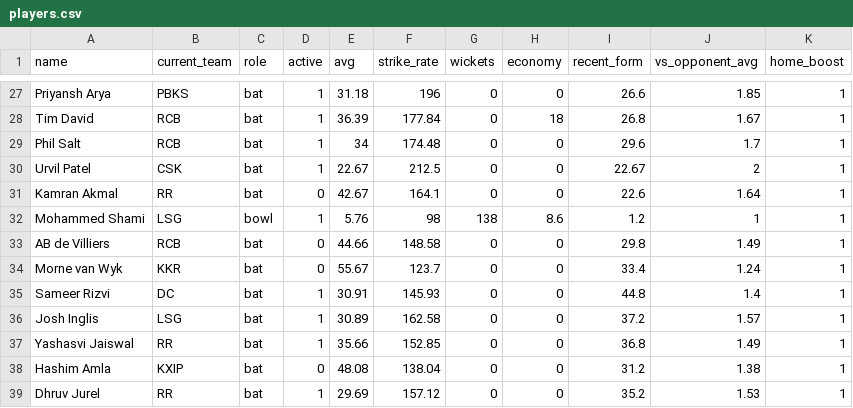
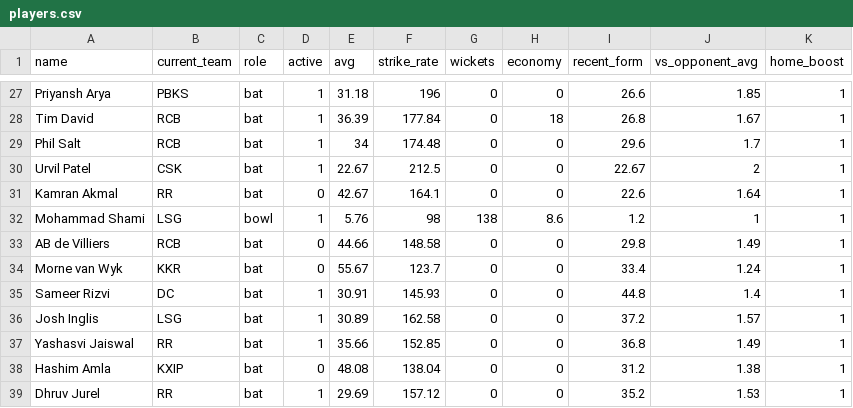
Before and after one commit to inkspilledmedia/ipl-system, a CSV file: data/players.csv, drawn as a sheet; only a part is shown, gaps mark what is left out.

Commit message:
Update players.csv

```diff
--- a/data/players.csv
+++ b/data/players.csv
@@ -31,3 +31,3 @@ Urvil Patel,CSK,bat,1,22.67,212.5,0,0,22.67,2,1
 Kamran Akmal,RR,bat,0,42.67,164.1,0,0,22.6,1.64,1
-Mohammed Shami,LSG,bowl,1,5.76,98,138,8.6,1.2,1,1
+Mohammad Shami,LSG,bowl,1,5.76,98,138,8.6,1.2,1,1
 AB de Villiers,RCB,bat,0,44.66,148.58,0,0,29.8,1.49,1
```
